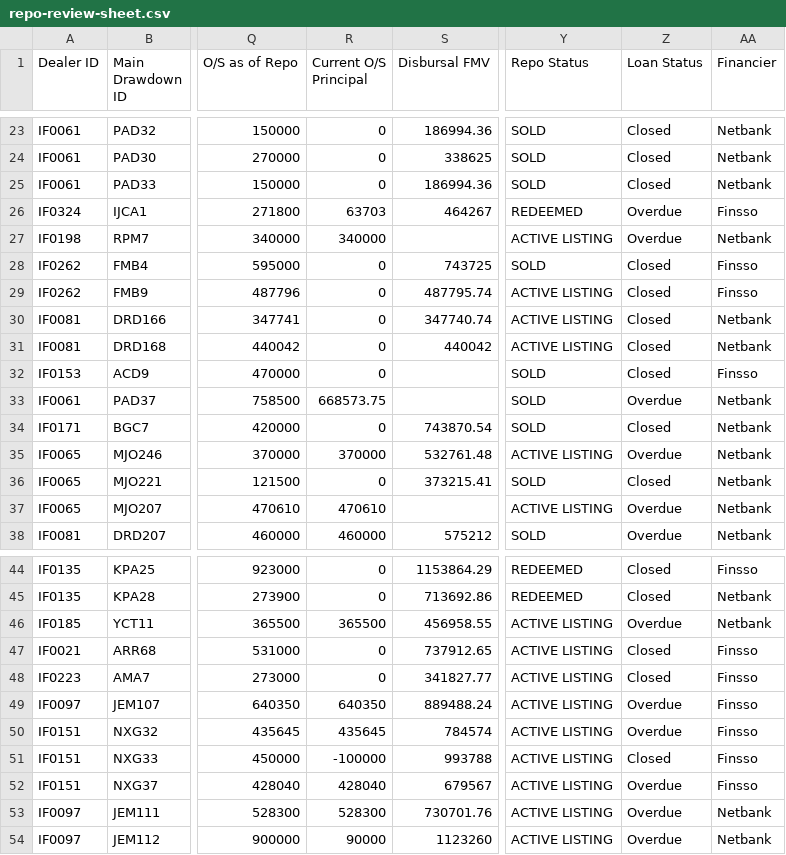
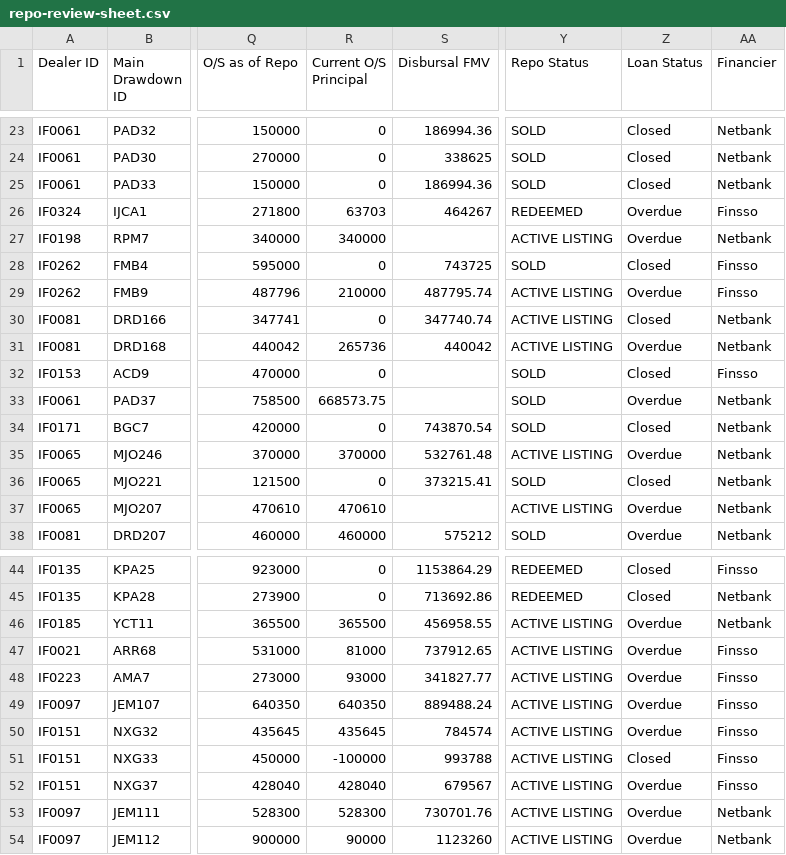
Before and after one commit to miguelcordero-ops/finsso-repository, a CSV file: data/repo-review-sheet.csv, drawn as a sheet; only a part is shown, gaps mark what is left out; the diff names each change by its address in the sheet, - before the commit and + after, or states it on an @@ line.

Commit message:
Auto-export "[Raw] Repo Review Sheet" — 2026-10-16T11:12:00.678Z

```diff
--- a/data/repo-review-sheet.csv
+++ b/data/repo-review-sheet.csv
-R29 (Current O/S Principal): 0
+R29 (Current O/S Principal): 210000
-Z29 (Loan Status): Closed
+Z29 (Loan Status): Overdue
-R31 (Current O/S Principal): 0
+R31 (Current O/S Principal): 265736
-Z31 (Loan Status): Closed
+Z31 (Loan Status): Overdue
-R47 (Current O/S Principal): 0
+R47 (Current O/S Principal): 81000
-Z47:Z48 (Loan Status): Closed
+Z47:Z48 (Loan Status): Overdue
-R48 (Current O/S Principal): 0
+R48 (Current O/S Principal): 93000
```
